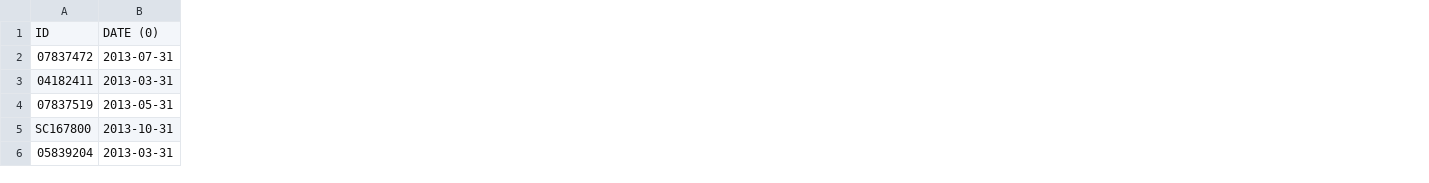
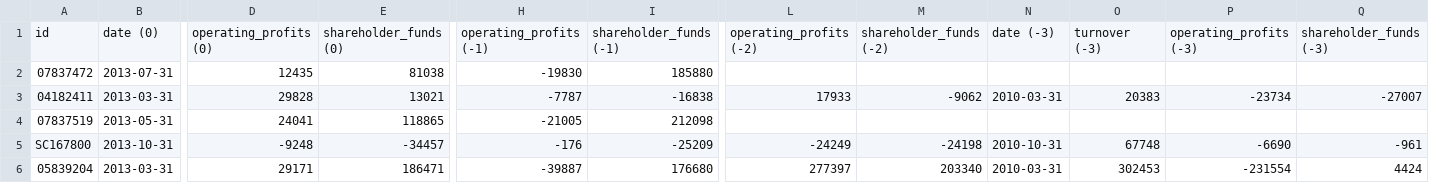
Before and after one commit to LukeRobertsonUK/duedil_exports, a CSV file: output.csv, drawn as a sheet; only a part is shown, gaps mark what is left out; removed rows and columns are numbered as before the commit, all else as after; rows hold the shown columns only; the diff names each change by its address in the sheet, - before the commit and + after, or states it on an @@ line.

```diff
--- a/output.csv
+++ b/output.csv
+column D, rows 2-6: 12435 | 29828 | 24041 | -9248 | 29171
+column E, rows 2-6: 81038 | 13021 | 118865 | -34457 | 186471
+column H, rows 2-6: -19830 | -7787 | -21005 | -176 | -39887
+column I, rows 2-6: 185880 | -16838 | 212098 | -25209 | 176680
+column L, rows 3-6: 17933 |  | -24249 | 277397
+column M, rows 3-6: -9062 |  | -24198 | 203340
+column N, rows 3-6: 2010-03-31 |  | 2010-10-31 | 2010-03-31
+column O, rows 3-6: 20383 |  | 67748 | 302453
+column P, rows 3-6: -23734 |  | -6690 | -231554
+column Q, rows 3-6: -27007 |  | -961 | 4424
-row 1: ID | DATE (0)
+row 1: id | date (0) | operating_profits (0) | shareholder_funds (0) | operating_profits (-1) | shareholder_funds (-1) | operating_profits (-2) | shareholder_funds (-2) | date (-3) | turnover (-3) | operating_profits (-3) | shareholder_funds (-3)
```
Also changed, not shown: 5 other files.
